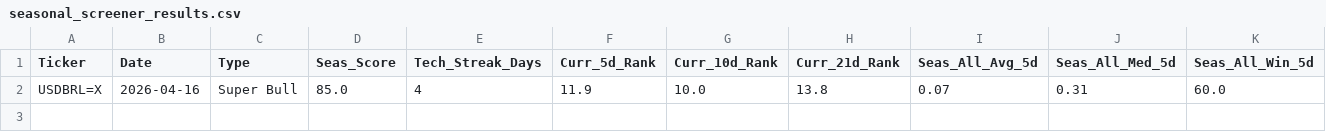
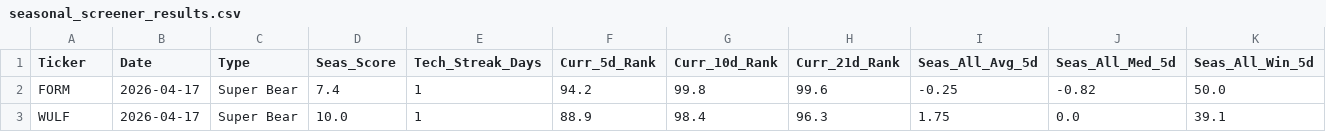
Before and after one commit to mslade50/New_Seasonals, a CSV file: seasonal_screener_results.csv, drawn as a sheet; only a part is shown; removed rows and columns are numbered as before the commit, all else as after; rows hold the shown columns only; the diff names each change by its address in the sheet, - before the commit and + after, or states it on an @@ line.

Commit message:
Detailed Update: 2026-04-17 16:15:20.934616

```diff
--- a/seasonal_screener_results.csv
+++ b/seasonal_screener_results.csv
-row 2: USDBRL=X | 2026-04-16 | Super Bull | 85.0 | 4 | 11.9 | 10.0 | 13.8 | 0.07 | 0.31 | 60.0
+row 2: FORM | 2026-04-17 | Super Bear | 7.4 | 1 | 94.2 | 99.8 | 99.6 | -0.25 | -0.82 | 50.0
+row 3: WULF | 2026-04-17 | Super Bear | 10.0 | 1 | 88.9 | 98.4 | 96.3 | 1.75 | 0.0 | 39.1
```
